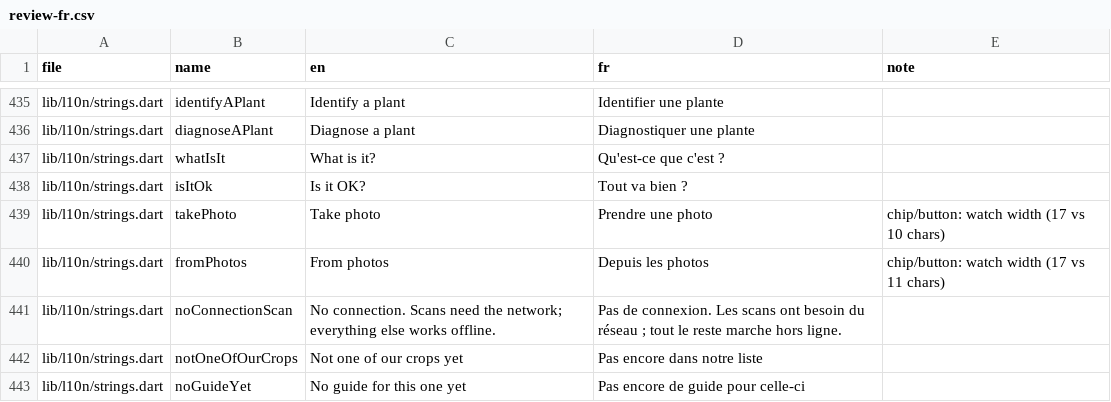
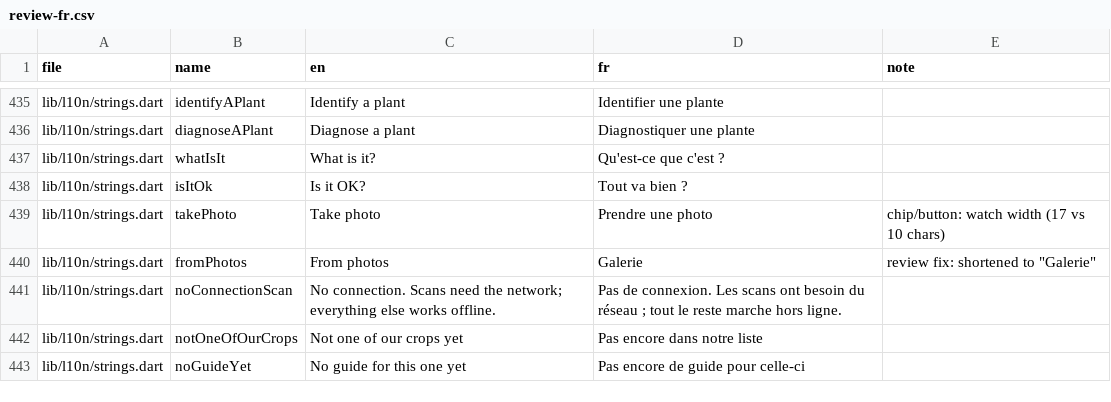
Before and after one commit to NeilAlvn/cropsy-mobile, a CSV file: tool/l10n/review-fr.csv, drawn as a sheet; only a part is shown, gaps mark what is left out; the diff covers the shown part only.

```diff
--- a/tool/l10n/review-fr.csv
+++ b/tool/l10n/review-fr.csv
@@ -713,2 +713,2 @@ lib/l10n/strings.dart,isItOk,Is it OK?,Tout va bien ?,
 lib/l10n/strings.dart,takePhoto,Take photo,Prendre une photo,chip/button: watch width (17 vs 10 chars)
-lib/l10n/strings.dart,fromPhotos,From photos,Depuis les photos,chip/button: watch width (17 vs 11 chars)
+lib/l10n/strings.dart,fromPhotos,From photos,Galerie,"review fix: shortened to ""Galerie"""
```
Also changed, not shown: 49 edited cells elsewhere in this file, 3 other files.
